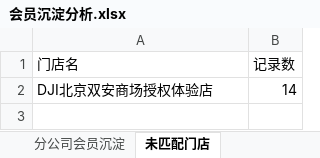
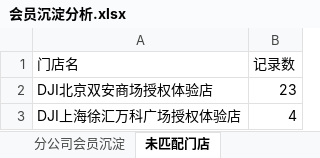
Before and after one commit to panghao007/retail-dashboard, an Excel workbook: member_deposit/会员沉淀分析.xlsx, sheet 未匹配门店, drawn as a sheet; values as stored, in another font and other column widths than the file's, no borders; the diff names each change by its address in the sheet, - before the commit and + after, or states it on an @@ line.

```diff
--- a/member_deposit/会员沉淀分析.xlsx (sheet 未匹配门店)
+++ b/member_deposit/会员沉淀分析.xlsx (sheet 未匹配门店)
-B2 (记录数): 14
+B2 (记录数): 23
+row 3: DJI上海徐汇万科广场授权体验店 | 4
```
Also changed, not shown: sheet 分公司会员沉淀, sheet 各分公司末位门店, 2 other files.
